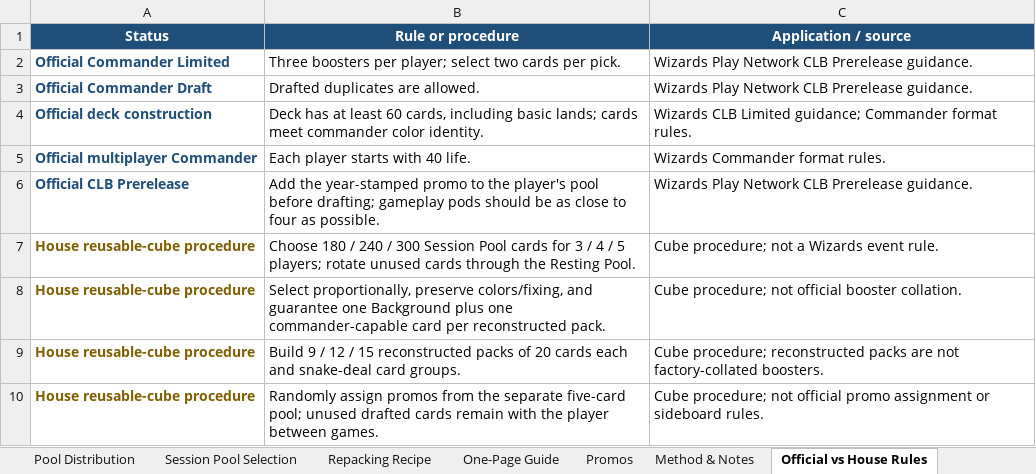
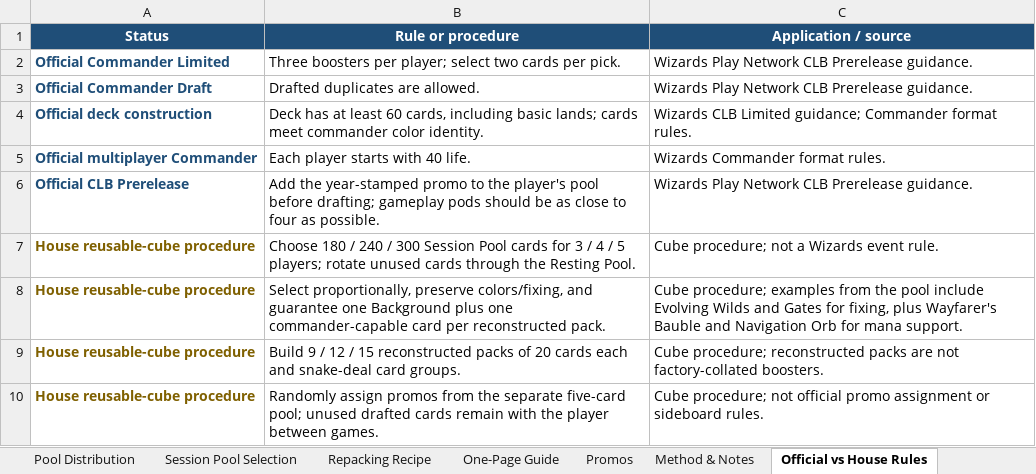
Before and after one commit to cteague3/mtg.clb-commander-draft, an Excel workbook: output/CLB-Cube-Data.xlsx, sheet Official vs House Rules, drawn as a sheet; values as stored, in another font and other column widths than the file's, no borders; the diff names each change by its address in the sheet, - before the commit and + after, or states it on an @@ line.

```diff
--- a/output/CLB-Cube-Data.xlsx (sheet Official vs House Rules)
+++ b/output/CLB-Cube-Data.xlsx (sheet Official vs House Rules)
-C8 (Application / source): Cube procedure; not official booster collation.
+C8 (Application / source): Cube procedure; examples from the pool include Evolving Wilds and Gates for fixing, plus Wayfarer's Bauble and Navigation Orb for mana support.
```
Also changed, not shown: sheet Method & Notes, sheet Repacking Recipe, sheet Session Pool Selection, 2 other files.
